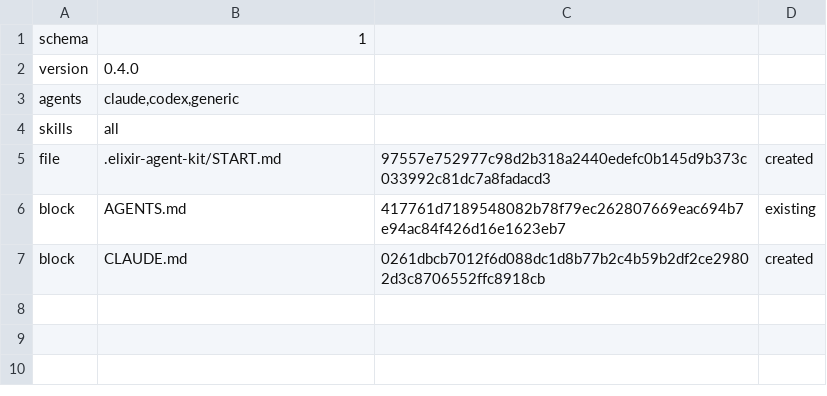
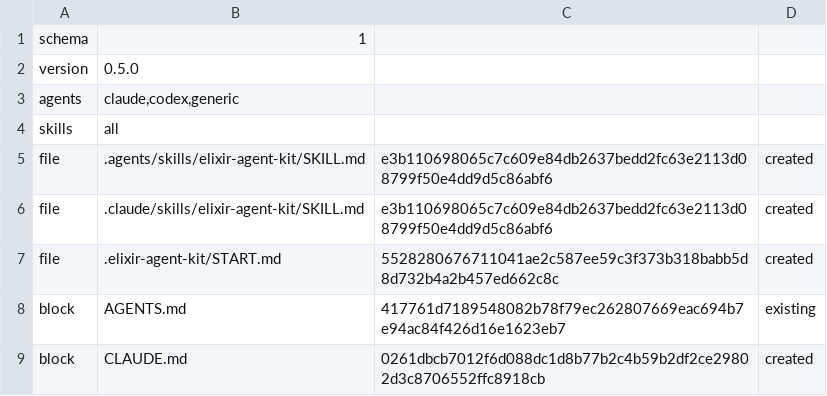
Before and after one commit to sallaumen/dsh-superagent-superboard, a TSV file: .elixir-agent-kit/state.tsv, drawn as a sheet.

```diff
--- a/.elixir-agent-kit/state.tsv
+++ b/.elixir-agent-kit/state.tsv
@@ -1,6 +1,8 @@
 schema	1
-version	0.4.0
+version	0.5.0
 agents	claude,codex,generic
 skills	all
-file	.elixir-agent-kit/START.md	97557e752977c98d2b318a2440edefc0b145d9b373c033992c81dc7a8fadacd3	created
+file	.agents/skills/elixir-agent-kit/SKILL.md	e3b110698065c7c609e84db2637bedd2fc63e2113d08799f50e4dd9d5c86abf6	created
+file	.claude/skills/elixir-agent-kit/SKILL.md	e3b110698065c7c609e84db2637bedd2fc63e2113d08799f50e4dd9d5c86abf6	created
+file	.elixir-agent-kit/START.md	5528280676711041ae2c587ee59c3f373b318babb5d8d732b4a2b457ed662c8c	created
 block	AGENTS.md	417761d7189548082b78f79ec262807669eac694b7e94ac84f426d16e1623eb7	existing
```
Also changed, not shown: 12 other files.
